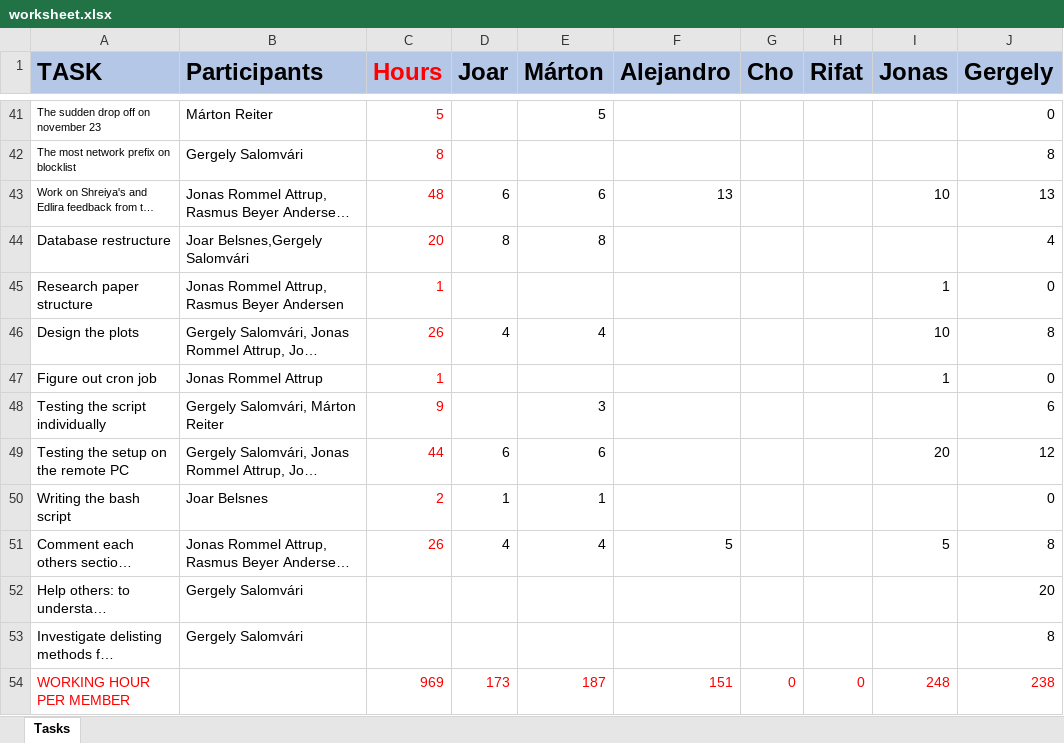
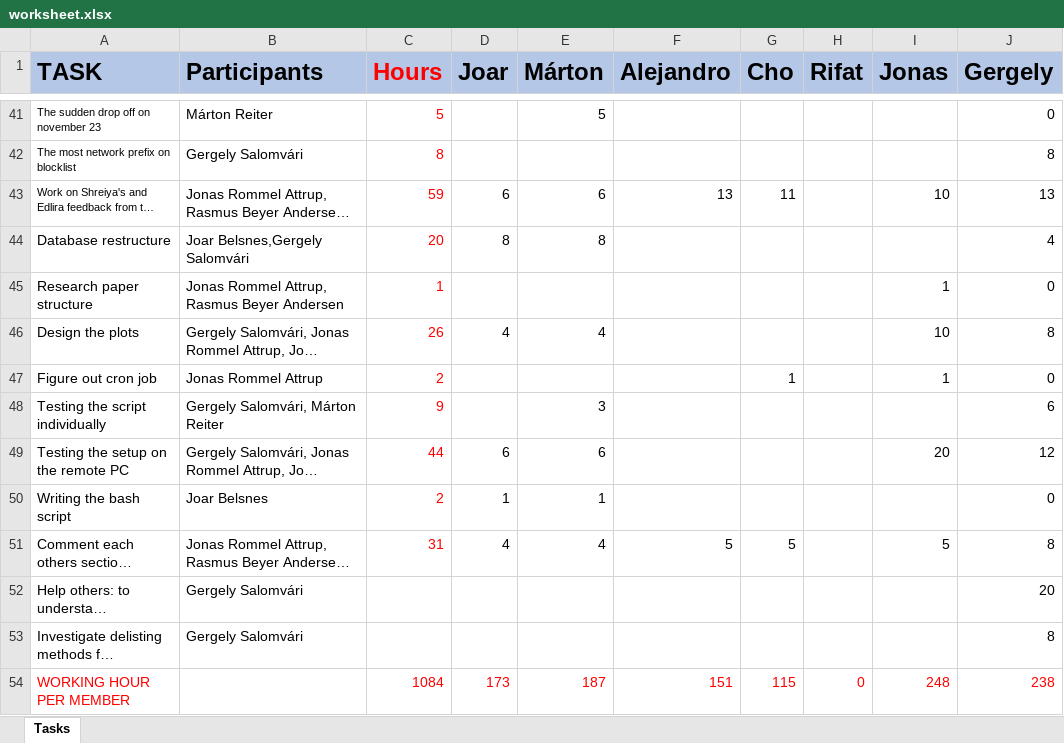
Before and after one commit to retirem/let-me-out, an Excel workbook: manual/worksheet.xlsx, sheet Tasks, drawn as a sheet; only a part is shown, gaps mark what is left out; long unchanged cells end in …; values as stored, in another font and other column widths than the file's, no borders; the diff covers the shown part only; the diff names each change by its address in the sheet, - before the commit and + after, or states it on an @@ line.

Commit message:
Upload Choeun hours

```diff
--- a/manual/worksheet.xlsx (sheet Tasks)
+++ b/manual/worksheet.xlsx (sheet Tasks)
-C43 (Hours): 48
+C43 (Hours): 59
-G43 (Cho): (empty)
+G43 (Cho): 11
-C47 (Hours): 1
+C47 (Hours): 2
-G47 (Cho): (empty)
+G47 (Cho): 1
-C51 (Hours): 26
+C51 (Hours): 31
-G51 (Cho): (empty)
+G51 (Cho): 5
-C54 (Hours): 969
+C54 (Hours): 1084
-G54 (Cho): 0
+G54 (Cho): 115
```
Also changed, not shown: 22 edited cells elsewhere in this sheet.
